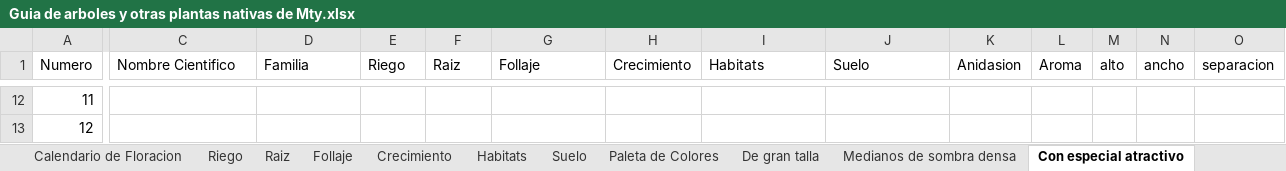
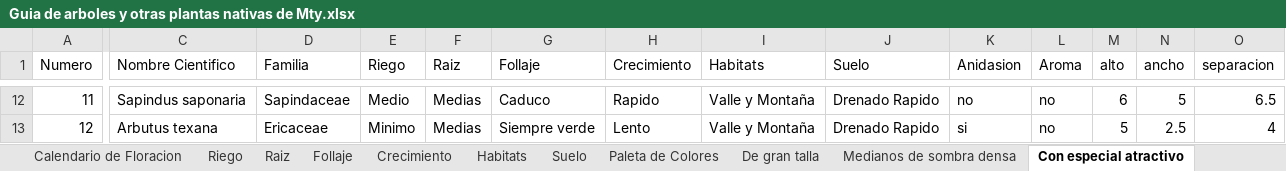
Before and after one commit to C4lup0Sec/Guia-de-Arboles-y-Plantas-Nativas-de-Monterrey, an Excel workbook: Guia de arboles y otras plantas nativas de Mty.xlsx, sheet Con especial atractivo, drawn as a sheet; only a part is shown, gaps mark what is left out; values as stored, in another font and other column widths than the file's, no borders; the diff covers the shown part only; the diff names each change by its address in the sheet, - before the commit and + after, or states it on an @@ line.

```diff
--- a/Guia de arboles y otras plantas nativas de Mty.xlsx (sheet Con especial atractivo)
+++ b/Guia de arboles y otras plantas nativas de Mty.xlsx (sheet Con especial atractivo)
-C12 (Nombre Cientifico): (empty)
+C12 (Nombre Cientifico): Sapindus saponaria
-D12 (Familia): (empty)
+D12 (Familia): Sapindaceae
-E12 (Riego): (empty)
+E12 (Riego): Medio
-F12:F13 (Raiz): (empty)
+F12:F13 (Raiz): Medias
-G12 (Follaje): (empty)
+G12 (Follaje): Caduco
-H12 (Crecimiento): (empty)
+H12 (Crecimiento): Rapido
-I12:I13 (Habitats): (empty)
+I12:I13 (Habitats): Valle y Montaña
-J12:J13 (Suelo): (empty)
+J12:J13 (Suelo): Drenado Rapido
-K12 (Anidasion): (empty)
+K12 (Anidasion): no
-L12:L13 (Aroma): (empty)
+L12:L13 (Aroma): no
-M12 (alto): (empty)
+M12 (alto): 6
-N12 (ancho): (empty)
+N12 (ancho): 5
-O12 (separacion): (empty)
+O12 (separacion): 6.5
-C13 (Nombre Cientifico): (empty)
+C13 (Nombre Cientifico): Arbutus texana
-D13 (Familia): (empty)
+D13 (Familia): Ericaceae
-E13 (Riego): (empty)
+E13 (Riego): Minimo
-G13 (Follaje): (empty)
+G13 (Follaje): Siempre verde
-H13 (Crecimiento): (empty)
+H13 (Crecimiento): Lento
-K13 (Anidasion): (empty)
+K13 (Anidasion): si
-M13 (alto): (empty)
+M13 (alto): 5
-N13 (ancho): (empty)
+N13 (ancho): 2.5
-O13 (separacion): (empty)
+O13 (separacion): 4
```
Also changed, not shown: 126 edited cells elsewhere in this sheet, sheet Paleta de Colores, sheet Arbustos y flores silvestres, sheet Del Desierto, sheet Habitats, sheet Suelo.
